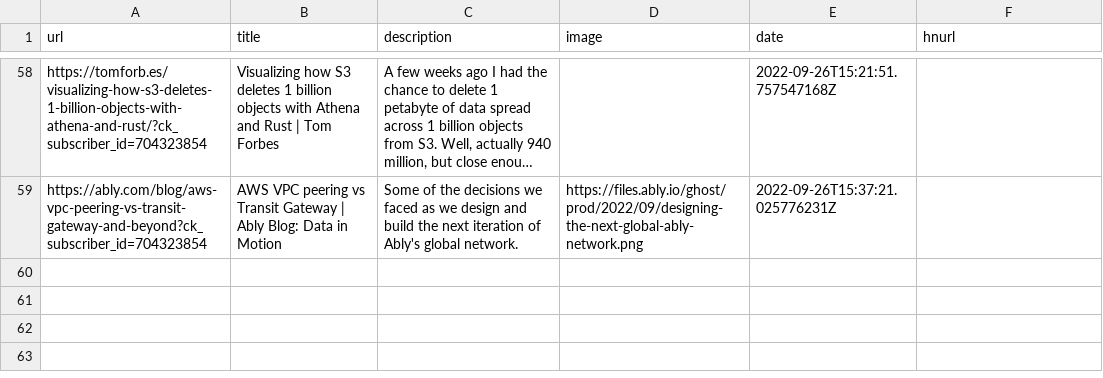
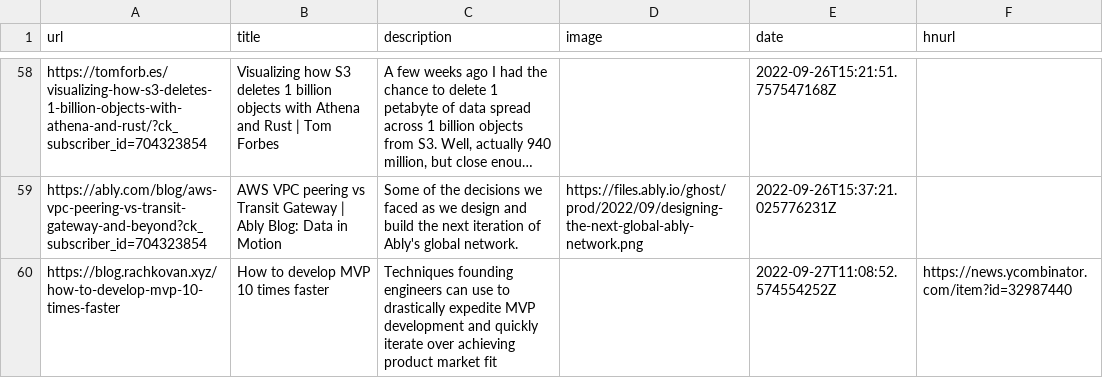
Before and after one commit to Ivan-du-toit/readingList, a CSV file: readingList.csv, drawn as a sheet; only a part is shown, gaps mark what is left out; long unchanged cells end in …; the diff names each change by its address in the sheet, - before the commit and + after, or states it on an @@ line.

Commit message:
Automated reading list update on Tue Sep 27 11:08:52 UTC 2022

```diff
--- a/readingList.csv
+++ b/readingList.csv
+row 60: https://blog.rachkovan.xyz/how-to-develop-mvp-10-times-faster | How to develop MVP 10 times faster | Techniques founding engineers can use to drastically expedite MVP development and quickly iterate over achieving product market fit |  | 2022-09-27T11:08:52.574554252Z | https://news.ycombinator.com/item?id=32987440
```
